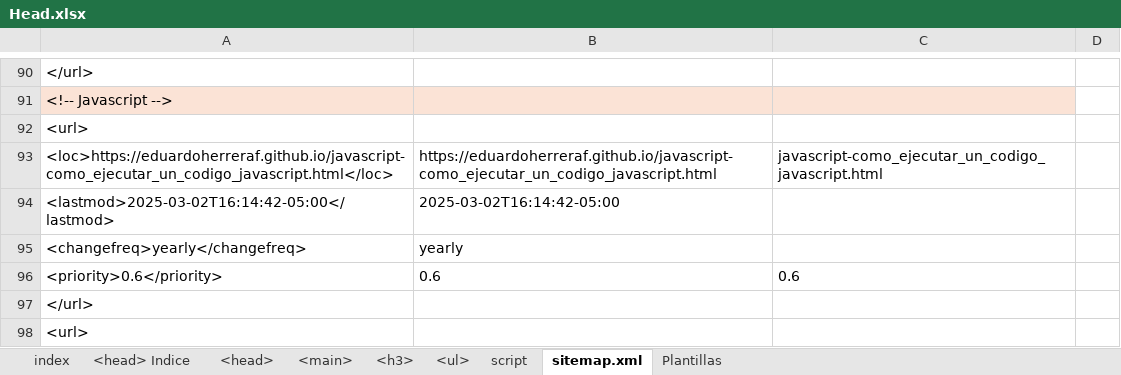
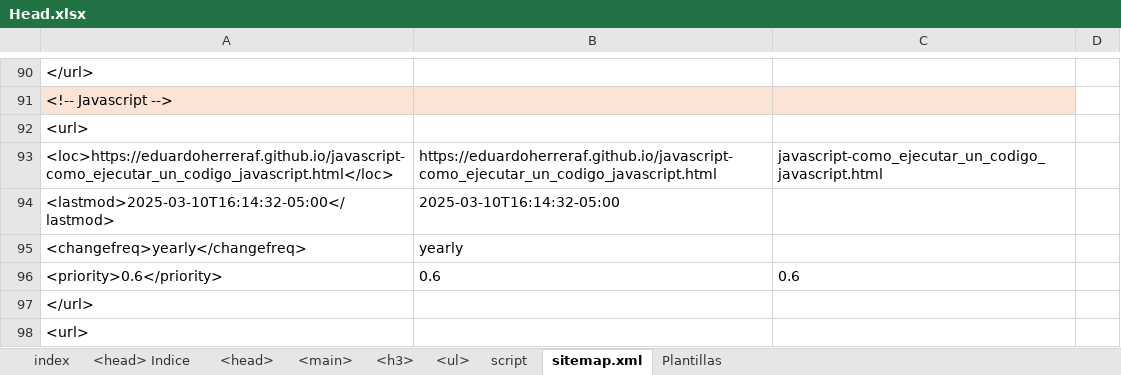
Before and after one commit to eduardoherreraf/PlantillaMiPagina, an Excel workbook: src/Head.xlsx, sheet sitemap.xml, drawn as a sheet; only a part is shown, gaps mark what is left out; values as stored, in another font and other column widths than the file's, no borders; conditional formats not drawn; the diff covers the shown part only; the diff names each change by its address in the sheet, - before the commit and + after, or states it on an @@ line.

```diff
--- a/src/Head.xlsx (sheet sitemap.xml)
+++ b/src/Head.xlsx (sheet sitemap.xml)
-A94: <lastmod>2025-03-02T16:14:42-05:00</lastmod>
+A94: <lastmod>2025-03-10T16:14:32-05:00</lastmod>
-B94: 2025-03-02T16:14:42-05:00
+B94: 2025-03-10T16:14:32-05:00
```
Also changed, not shown: 71 added rows and 144 edited cells elsewhere in this sheet, 1 other file.
